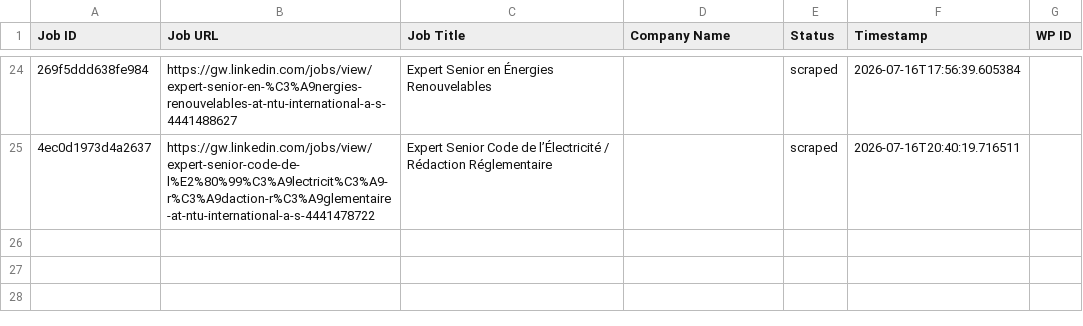
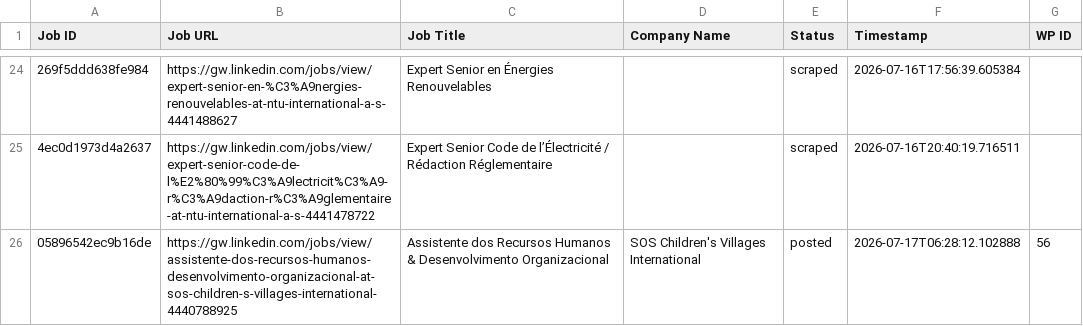
Before and after one commit to innovationinc2000/gw, a CSV file: processed_jobs.csv, drawn as a sheet; only a part is shown, gaps mark what is left out; the diff names each change by its address in the sheet, - before the commit and + after, or states it on an @@ line.

```diff
--- a/processed_jobs.csv
+++ b/processed_jobs.csv
+row 26: 05896542ec9b16de | https://gw.linkedin.com/jobs/view/assistente-dos-recursos-humanos-desenvolvimento-organizacional-at-sos-children-s-villages-international-4440788925 | Assistente dos Recursos Humanos & Desenvolvimento Organizacional | SOS Children's Villages International | posted | 2026-07-17T06:28:12.102888 | 56
```
